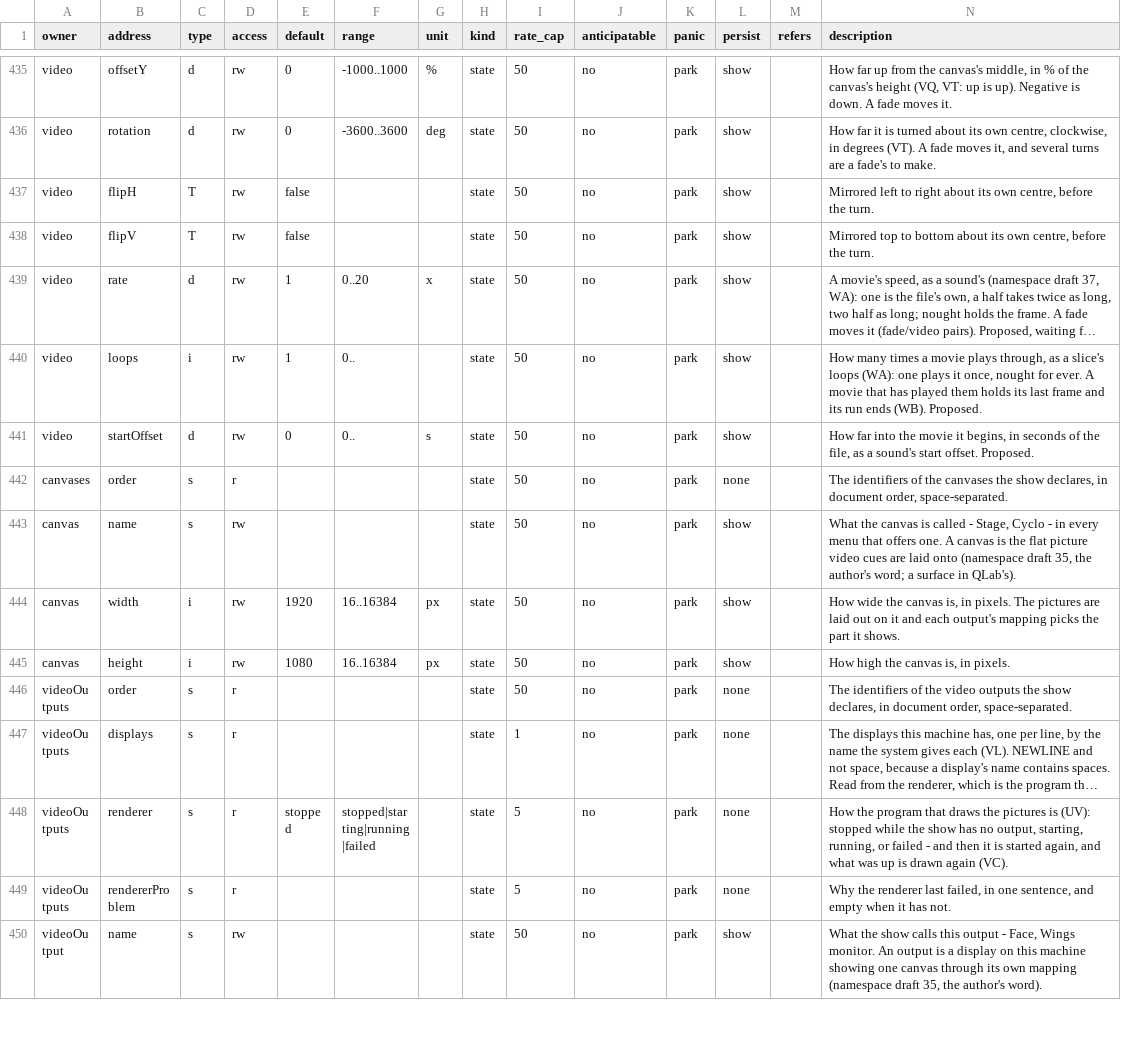
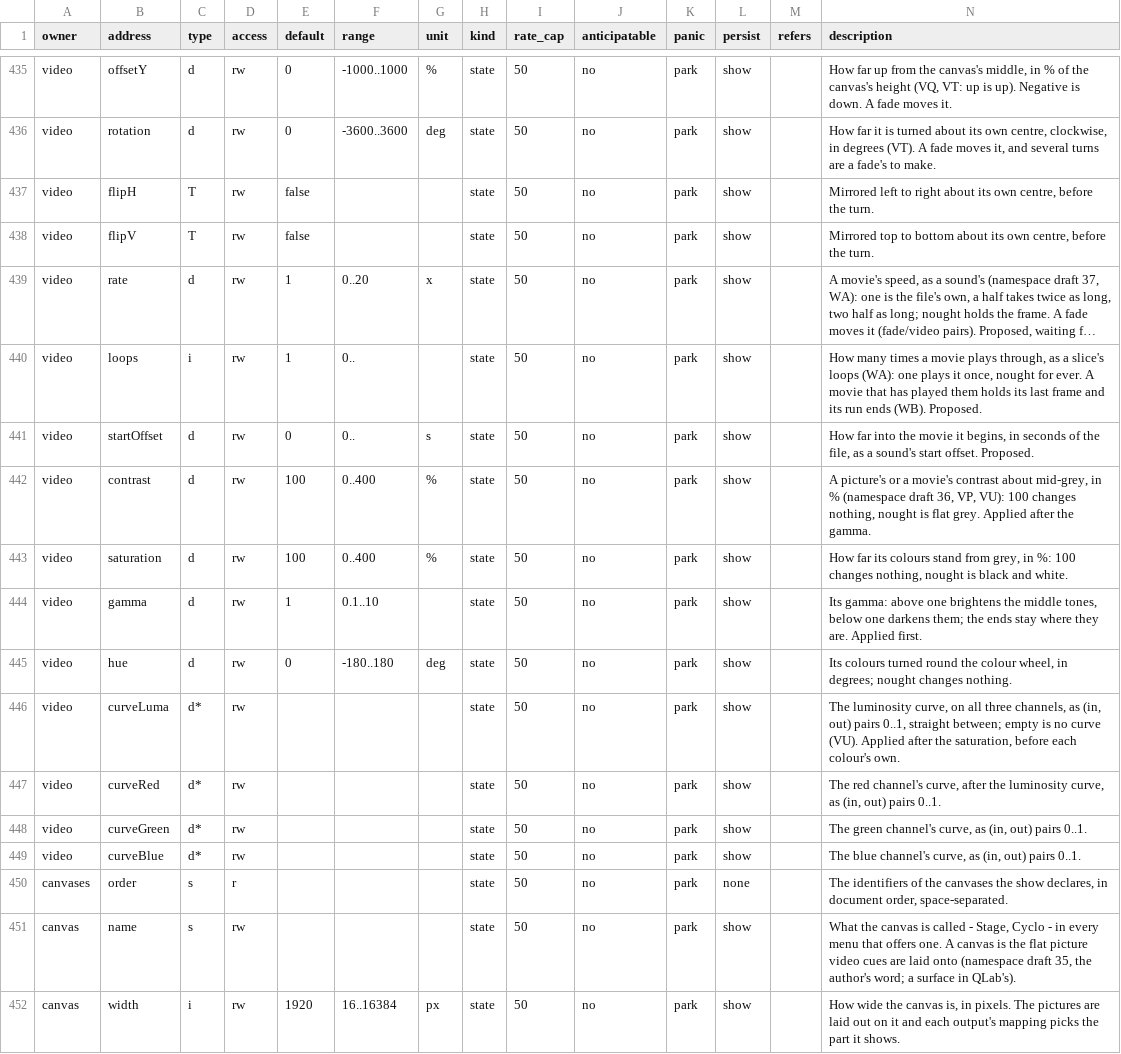
Before and after one commit to pob31/go.dot, a CSV file: docs/parameters/godot-parameters.csv, drawn as a sheet; only a part is shown, gaps mark what is left out; the shorter side is filled out with more unchanged rows; long unchanged cells end in ….

```diff
--- a/docs/parameters/godot-parameters.csv
+++ b/docs/parameters/godot-parameters.csv
@@ -441,2 +441,10 @@ video,loops,i,rw,1,0..,,state,50,no,park,show,,"How many times a movie plays thr
 video,startOffset,d,rw,0,0..,s,state,50,no,park,show,,"How far into the movie it begins, in seconds of the file, as a sound's start offset. Proposed."
+video,contrast,d,rw,100,0..400,%,state,50,no,park,show,,"A picture's or a movie's contrast about mid-grey, in % (namespace draft 36, VP, VU): 100 changes nothing, nought is flat grey. Applied after the gamma."
+video,saturation,d,rw,100,0..400,%,state,50,no,park,show,,"How far its colours stand from grey, in %: 100 changes nothing, nought is black and white."
+video,gamma,d,rw,1,0.1..10,,state,50,no,park,show,,"Its gamma: above one brightens the middle tones, below one darkens them; the ends stay where they are. Applied first."
+video,hue,d,rw,0,-180..180,deg,state,50,no,park,show,,"Its colours turned round the colour wheel, in degrees; nought changes nothing."
+video,curveLuma,d*,rw,,,,state,50,no,park,show,,"The luminosity curve, on all three channels, as (in, out) pairs 0..1, straight between; empty is no curve (VU). Applied after the saturation, before each colour's own."
+video,curveRed,d*,rw,,,,state,50,no,park,show,,"The red channel's curve, after the luminosity curve, as (in, out) pairs 0..1."
+video,curveGreen,d*,rw,,,,state,50,no,park,show,,"The green channel's curve, as (in, out) pairs 0..1."
+video,curveBlue,d*,rw,,,,state,50,no,park,show,,"The blue channel's curve, as (in, out) pairs 0..1."
 canvases,order,s,r,,,,state,50,no,park,none,,"The identifiers of the canvases the show declares, in document order, space-separated."
```
Also changed, not shown: 15 other files.
